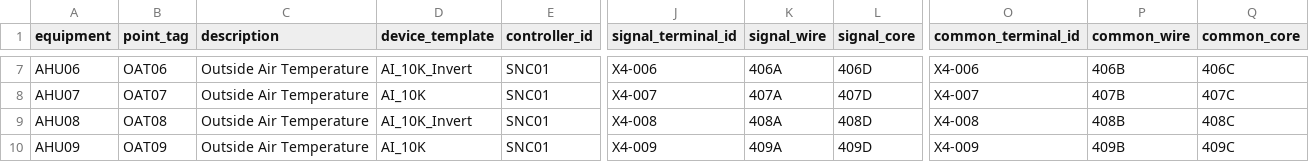
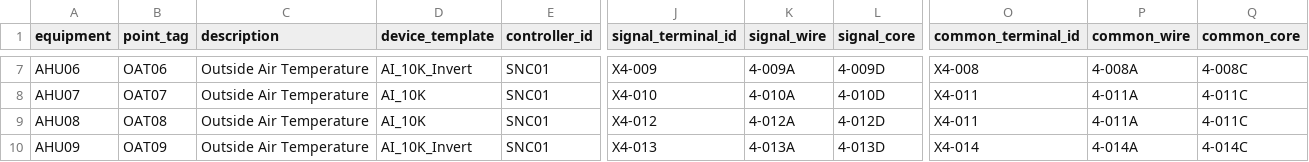
Before and after one commit to Broad-Side/FT-Draw, a CSV file: project/testProject/points.csv, drawn as a sheet; only a part is shown, gaps mark what is left out; the diff covers the shown part only; the diff names each change by its address in the sheet, - before the commit and + after, or states it on an @@ line.

Commit message:
Add new controller and device templates, along with associated drawing files
- Introduced a new controller template for Johnson Controls SNC25152 with detailed point configurations.
- Added a device template for a 10K Type II Temperature Sensor with necessary interfaces and connections.
- Created drawing files for the new controller and device templates to visualize connections.
- Established project structure with cables, panel details, points, terminal blocks, and revision history for better organization and tracking.

```diff
--- a/project/testProject/points.csv
+++ b/project/testProject/points.csv
-J7 (signal_terminal_id): X4-006
+J7 (signal_terminal_id): X4-009
-K7 (signal_wire): 406A
+K7 (signal_wire): 4-009A
-L7 (signal_core): 406D
+L7 (signal_core): 4-009D
-O7 (common_terminal_id): X4-006
+O7 (common_terminal_id): X4-008
-P7 (common_wire): 406B
+P7 (common_wire): 4-008A
-Q7 (common_core): 406C
+Q7 (common_core): 4-008C
-J8 (signal_terminal_id): X4-007
+J8 (signal_terminal_id): X4-010
-K8 (signal_wire): 407A
+K8 (signal_wire): 4-010A
-L8 (signal_core): 407D
+L8 (signal_core): 4-010D
-O8 (common_terminal_id): X4-007
+O8 (common_terminal_id): X4-011
-P8 (common_wire): 407B
+P8 (common_wire): 4-011A
-Q8 (common_core): 407C
+Q8 (common_core): 4-011C
-D9 (device_template): AI_10K_Invert
+D9 (device_template): AI_10K
-J9 (signal_terminal_id): X4-008
+J9 (signal_terminal_id): X4-012
-K9 (signal_wire): 408A
+K9 (signal_wire): 4-012A
-L9 (signal_core): 408D
+L9 (signal_core): 4-012D
-O9 (common_terminal_id): X4-008
+O9 (common_terminal_id): X4-011
-P9 (common_wire): 408B
+P9 (common_wire): 4-011A
-Q9 (common_core): 408C
+Q9 (common_core): 4-011C
-D10 (device_template): AI_10K
+D10 (device_template): AI_10K_Invert
-J10 (signal_terminal_id): X4-009
+J10 (signal_terminal_id): X4-013
-K10 (signal_wire): 409A
+K10 (signal_wire): 4-013A
-L10 (signal_core): 409D
+L10 (signal_core): 4-013D
-O10 (common_terminal_id): X4-009
+O10 (common_terminal_id): X4-014
-P10 (common_wire): 409B
+P10 (common_wire): 4-014A
-Q10 (common_core): 409C
+Q10 (common_core): 4-014C
```
Also changed, not shown: 64 edited cells elsewhere in this file, 51 other files.
